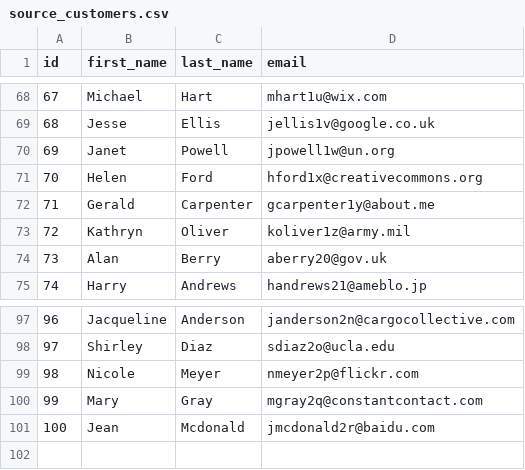
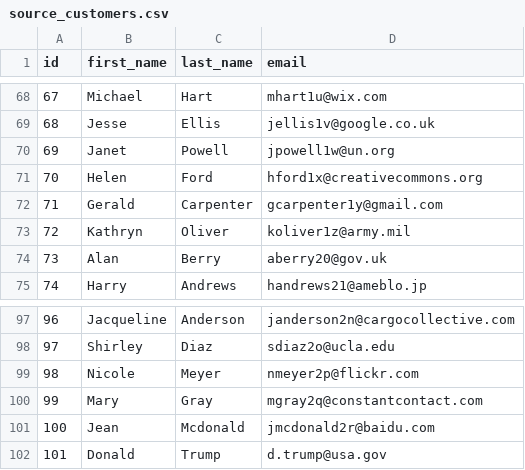
Before and after one commit to kzzzr/jaffle_shop_dbtvault, a CSV file: data/source_customers.csv, drawn as a sheet; only a part is shown, gaps mark what is left out.

```diff
--- a/data/source_customers.csv
+++ b/data/source_customers.csv
@@ -71,3 +71,3 @@ id,first_name,last_name,email
 70,Helen,Ford,hford1x@creativecommons.org
-71,Gerald,Carpenter,gcarpenter1y@about.me
+71,Gerald,Carpenter,gcarpenter1y@gmail.com
 72,Kathryn,Oliver,koliver1z@army.mil
@@ -101 +101,2 @@ id,first_name,last_name,email
 100,Jean,Mcdonald,jmcdonald2r@baidu.com
+101,Donald,Trump,d.trump@usa.gov
```
Also changed, not shown: 36 other files.
